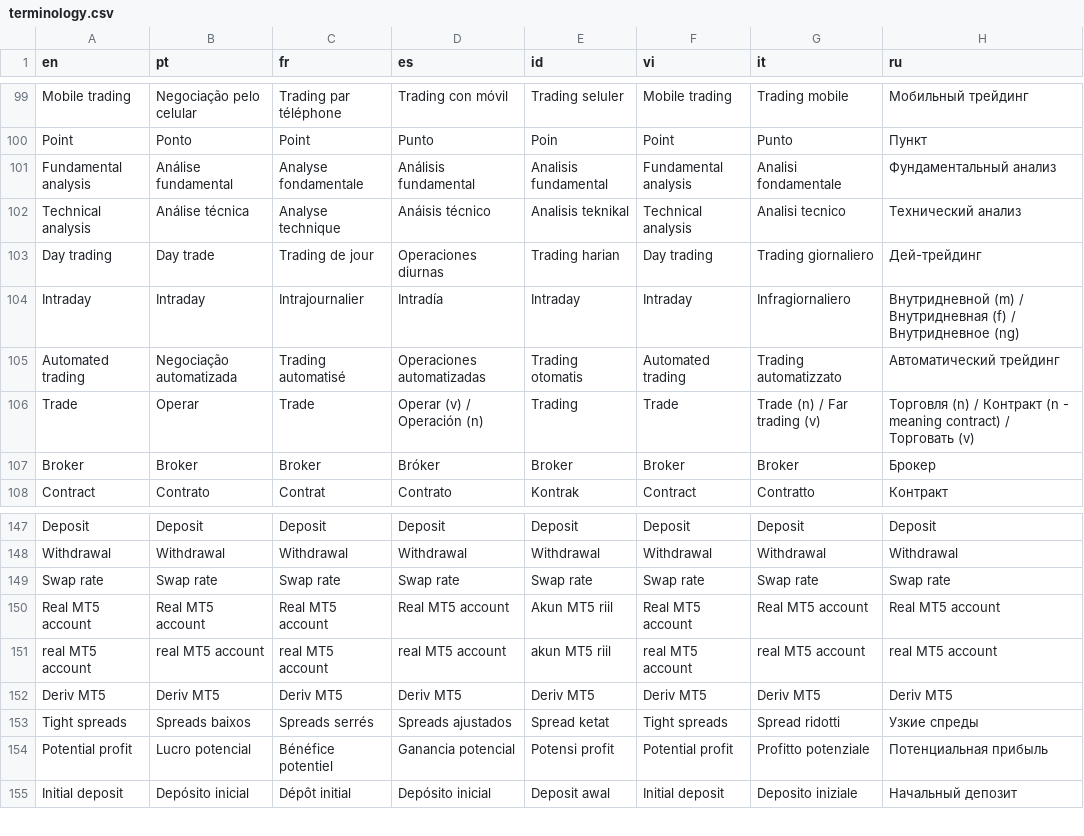
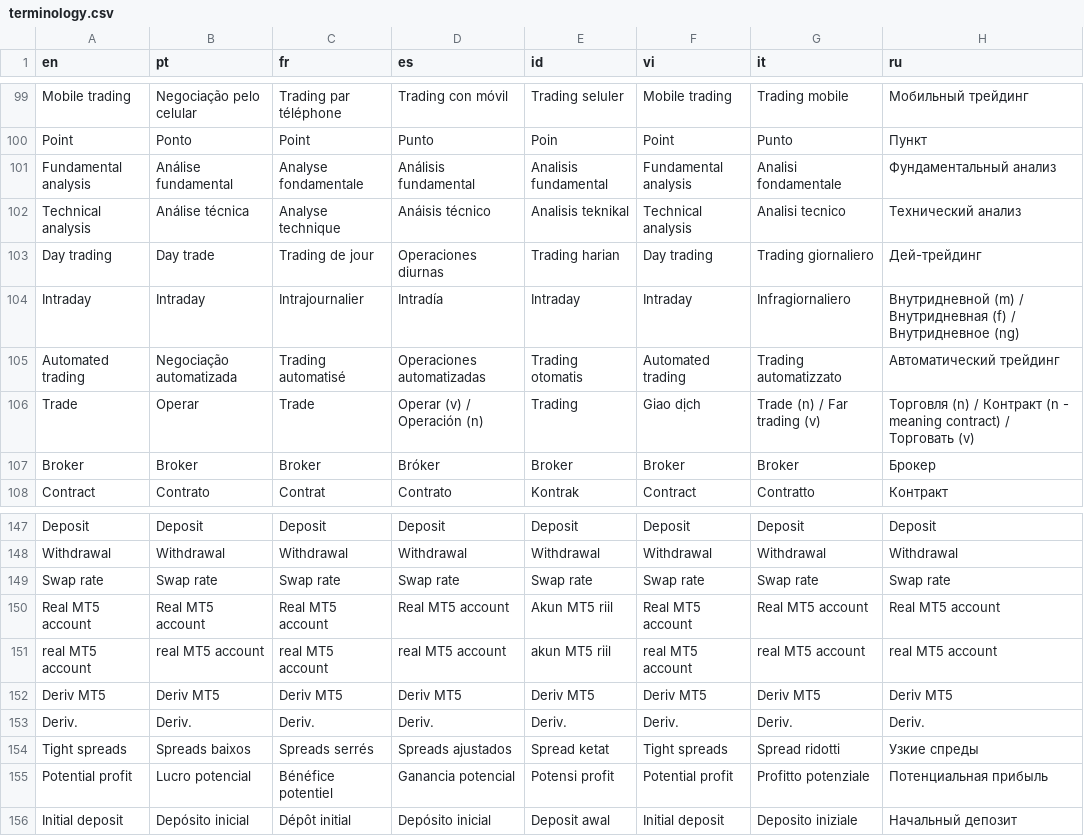
Before and after one commit to vishal-deriv/deriv-custom-terminology, a CSV file: terminology.csv, drawn as a sheet; only a part is shown, gaps mark what is left out.

```diff
--- a/terminology.csv
+++ b/terminology.csv
@@ -105,3 +105,3 @@ Intraday,Intraday,Intrajournalier,Intradía,Intraday,Intraday,Infragiornaliero,
 Automated trading,Negociação automatizada,Trading automatisé,Operaciones automatizadas,Trading otomatis,Automated trading,Trading automatizzato,Автоматический трейдинг
-Trade,Operar,Trade,Operar (v) / Operación (n),Trading,Trade,Trade (n) / Far trading (v),Торговля (n) / Контракт (n - meaning contract) / Торговать (v)
+Trade,Operar,Trade,Operar (v) / Operación (n),Trading,Giao dịch,Trade (n) / Far trading (v),Торговля (n) / Контракт (n - meaning contract) / Торговать (v)
 Broker,Broker,Broker,Bróker,Broker,Broker,Broker,Брокер
@@ -152,2 +152,3 @@ real MT5 account,real MT5 account,real MT5 account,real MT5 account,akun MT5 rii
 Deriv MT5,Deriv MT5,Deriv MT5,Deriv MT5,Deriv MT5,Deriv MT5,Deriv MT5,Deriv MT5
+Deriv.,Deriv.,Deriv.,Deriv.,Deriv.,Deriv.,Deriv.,Deriv.
 Tight spreads,Spreads baixos,Spreads serrés,Spreads ajustados,Spread ketat,Tight spreads,Spread ridotti,Узкие спреды
```
